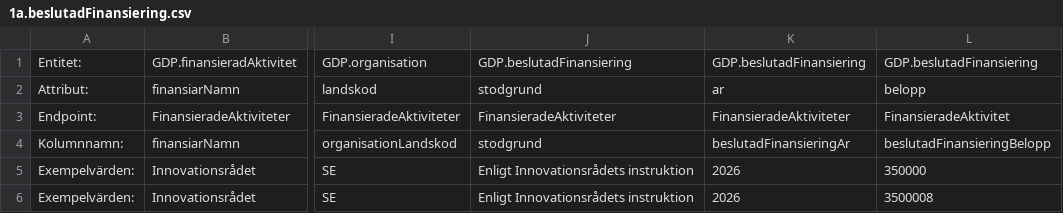
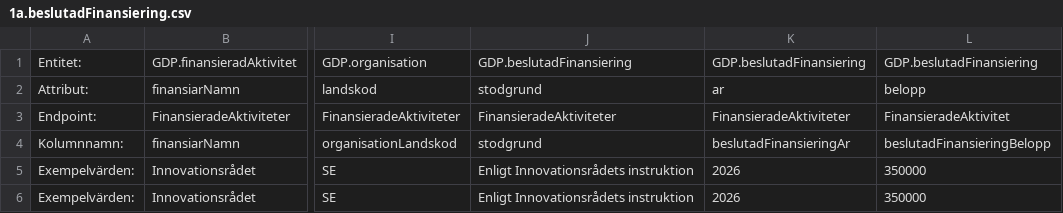
Before and after one commit to Gemensamma-data-projektet-GDP/Dokumentation, a CSV file: Specifikationer för tabellformat/1a.beslutadFinansiering.csv, drawn as a sheet; only a part is shown, gaps mark what is left out; the diff names each change by its address in the sheet, - before the commit and + after, or states it on an @@ line.

Commit message:
Update 1a.beslutadFinansiering.csv

```diff
--- a/Specifikationer för tabellformat/1a.beslutadFinansiering.csv
+++ b/Specifikationer för tabellformat/1a.beslutadFinansiering.csv
-L6: 3500008
+L6: 350000
```
